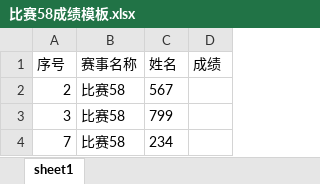
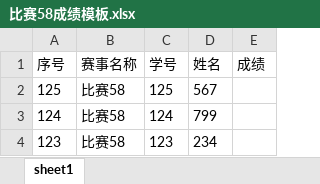
Before and after one commit to qtyty/project, an Excel workbook: data/比赛58成绩模板.xlsx, sheet sheet1, drawn as a sheet; values as stored, in another font and other column widths than the file's, no borders; the diff names each change by its address in the sheet, - before the commit and + after, or states it on an @@ line.

```diff
--- a/data/比赛58成绩模板.xlsx (sheet sheet1)
+++ b/data/比赛58成绩模板.xlsx (sheet sheet1)
+column C (学号), rows 2-4: 125 | 124 | 123
-A2 (序号): 2
+A2 (序号): 125
-A3 (序号): 3
+A3 (序号): 124
-A4 (序号): 7
+A4 (序号): 123
```
Also changed, not shown: 1 other file.
